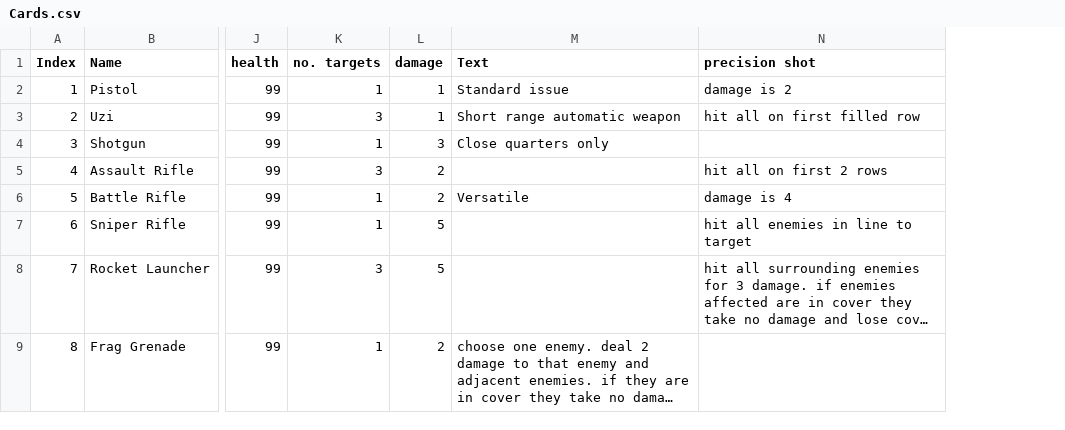
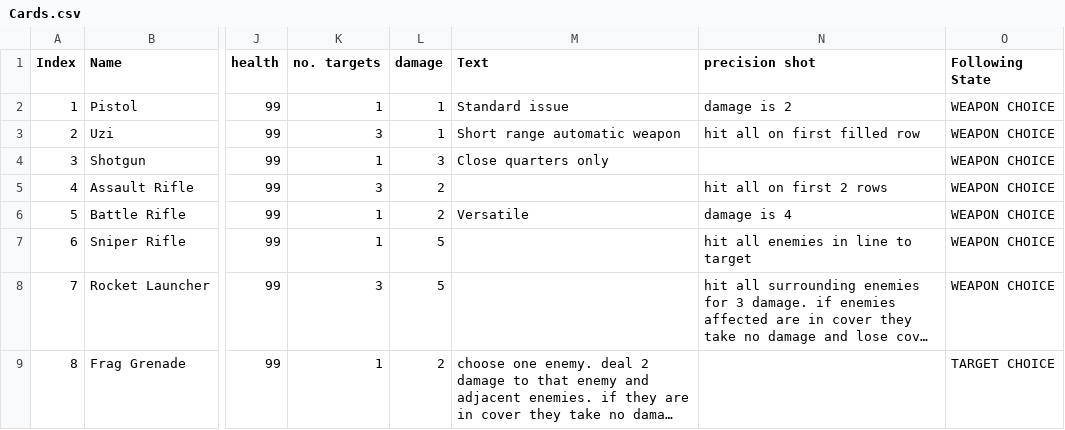
Before and after one commit to KnightAdz/FPS, a CSV file: Cards.csv, drawn as a sheet; only a part is shown, gaps mark what is left out; long unchanged cells end in …; the diff names each change by its address in the sheet, - before the commit and + after, or states it on an @@ line.

Commit message:
Slightly better card structure

```diff
--- a/Cards.csv
+++ b/Cards.csv
+column O (Following State), rows 2-9: WEAPON CHOICE | WEAPON CHOICE | WEAPON CHOICE | WEAPON CHOICE | WEAPON CHOICE | WEAPON CHOICE | WEAPON CHOICE | TARGET CHOICE
```
Also changed, not shown: 5 other files.
